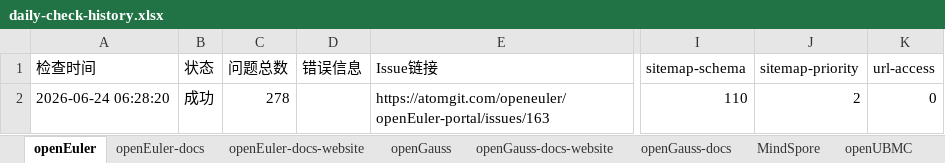
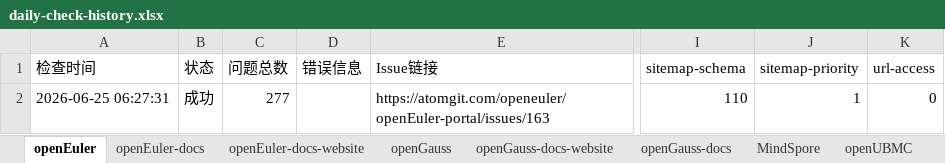
Before and after one commit to zjwmiao/daily-check, an Excel workbook: daily-check-history.xlsx, sheet openEuler, drawn as a sheet; only a part is shown, gaps mark what is left out; values as stored, in another font and other column widths than the file's, no borders; the diff names each change by its address in the sheet, - before the commit and + after, or states it on an @@ line.

```diff
--- a/daily-check-history.xlsx (sheet openEuler)
+++ b/daily-check-history.xlsx (sheet openEuler)
-A2 (检查时间): 2026-06-24 06:28:20
+A2 (检查时间): 2026-06-25 06:27:31
-C2 (问题总数): 278
+C2 (问题总数): 277
-J2 (sitemap-priority): 2
+J2 (sitemap-priority): 1
```
Also changed, not shown: sheet MindSpore, sheet openEuler-docs, sheet openEuler-docs-website, sheet openGauss-docs-website, sheet openGauss-docs, sheet HiFloat, 2 more sheets.
